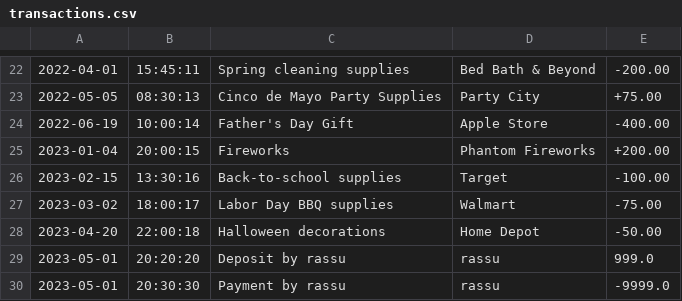
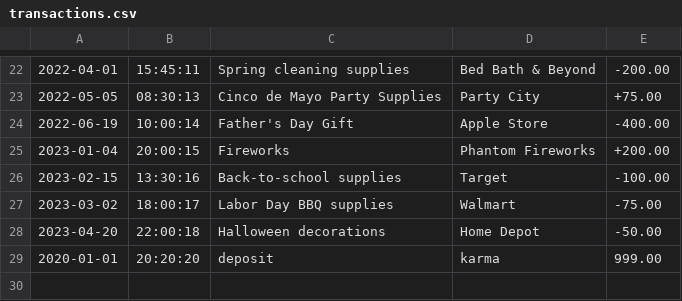
Before and after one commit to grgkarma45/AccountingLedger, a CSV file: transactions.csv, drawn as a sheet; only a part is shown, gaps mark what is left out; removed rows and columns are numbered as before the commit, all else as after; the diff names each change by its address in the sheet, - before the commit and + after, or states it on an @@ line.

```diff
--- a/transactions.csv
+++ b/transactions.csv
-row 29: 2023-05-01 | 20:20:20 | Deposit by rassu | rassu | 999.0
-row 30: 2023-05-01 | 20:30:30 | Payment by rassu | rassu | -9999.0
+row 29: 2020-01-01 | 20:20:20 | deposit | karma | 999.00
```
Also changed, not shown: 1 other file.
